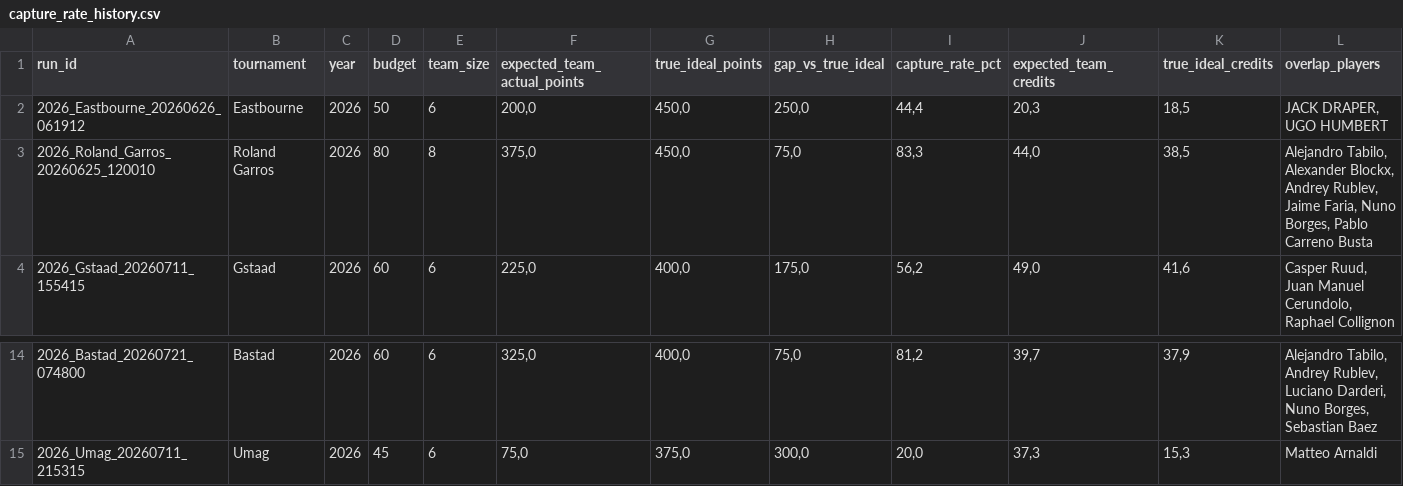
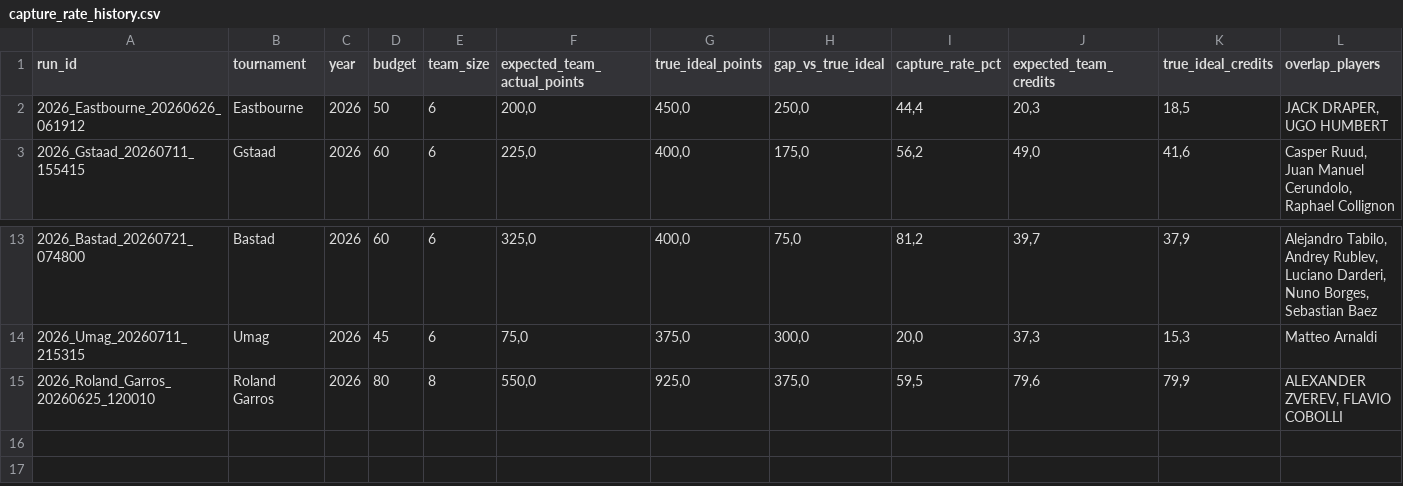
Before and after one commit to fmldavideesposito-blip/smash-it-model-lab, a CSV file: data/capture_rate_history.csv, drawn as a sheet; only a part is shown, gaps mark what is left out; removed rows and columns are numbered as before the commit, all else as after; rows hold the shown columns only; the diff names each change by its address in the sheet, - before the commit and + after, or states it on an @@ line.

Commit message:
Update Capture Rate History 2026-08-25 08:44:39.509298

```diff
--- a/data/capture_rate_history.csv
+++ b/data/capture_rate_history.csv
-row 3: 2026_Roland_Garros_20260625_120010 | Roland Garros | 2026 | 80 | 8 | 375,0 | 450,0 | 75,0 | 83,3 | 44,0 | 38,5 | Alejandro Tabilo, Alexander Blockx, Andrey Rublev, Jaime Faria, Nuno Borges, Pablo Carreno Busta
+row 15: 2026_Roland_Garros_20260625_120010 | Roland Garros | 2026 | 80 | 8 | 550,0 | 925,0 | 375,0 | 59,5 | 79,6 | 79,9 | ALEXANDER ZVEREV, FLAVIO COBOLLI
```
